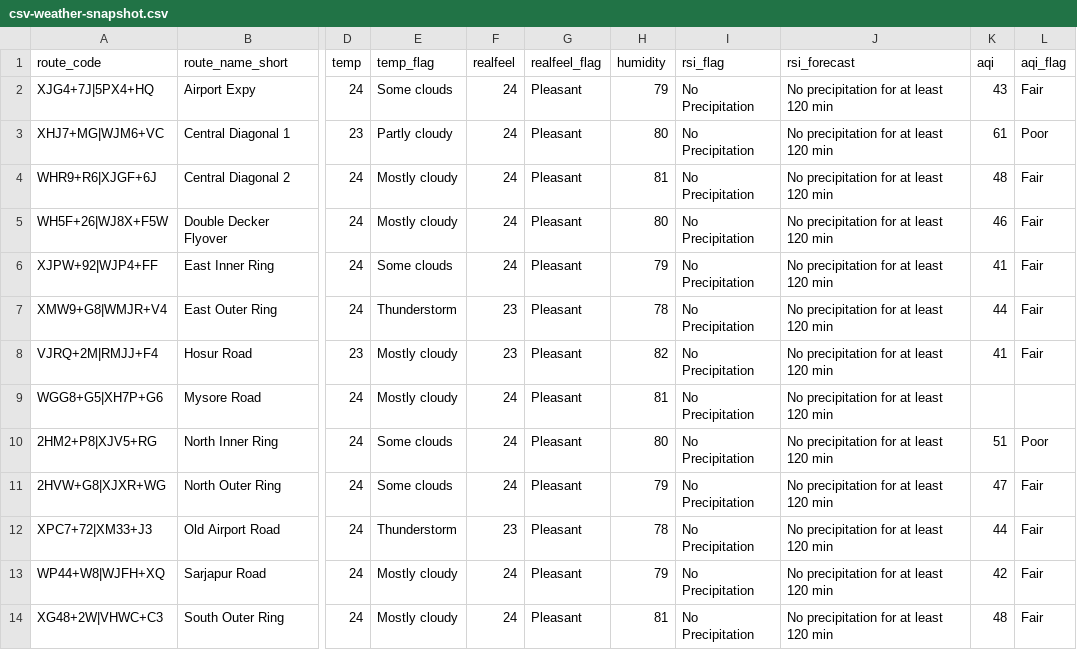
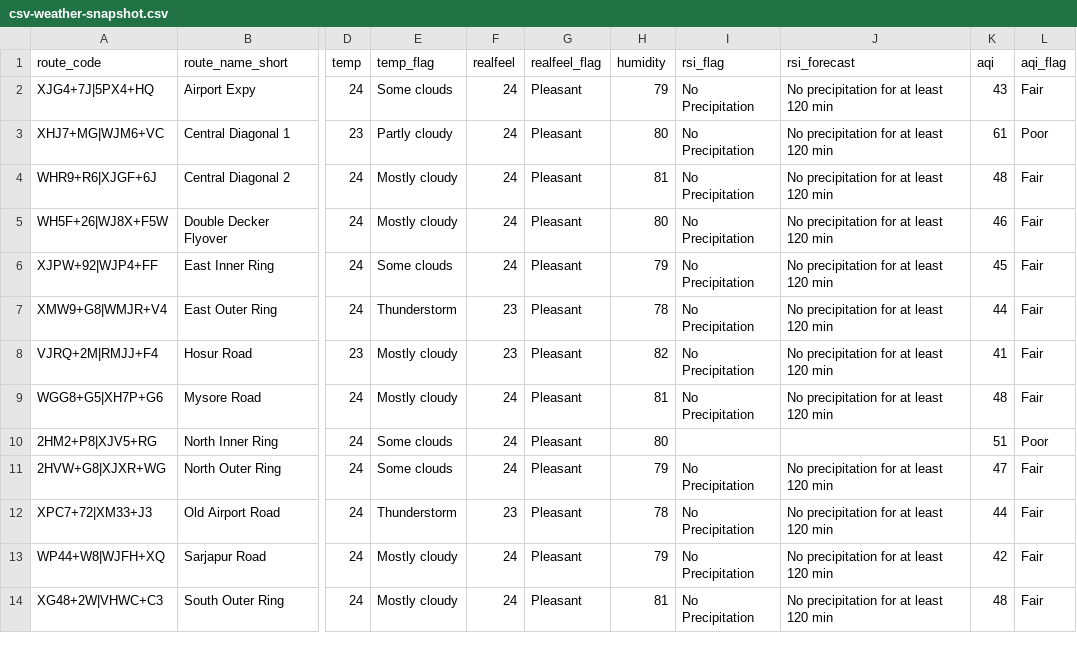
Before and after one commit to thecont1/blr-traffic-monitor, a CSV file: data/csv-weather-snapshot.csv, drawn as a sheet; only a part is shown, gaps mark what is left out; the diff names each change by its address in the sheet, - before the commit and + after, or states it on an @@ line.

```diff
--- a/data/csv-weather-snapshot.csv
+++ b/data/csv-weather-snapshot.csv
-K6 (aqi): 41
+K6 (aqi): 45
-K9 (aqi): (empty)
+K9 (aqi): 48
-L9 (aqi_flag): (empty)
+L9 (aqi_flag): Fair
-I10 (rsi_flag): No Precipitation
+I10 (rsi_flag): (empty)
-J10 (rsi_forecast): No precipitation for at least 120 min
+J10 (rsi_forecast): (empty)
```
Also changed, not shown: 1 other file.
